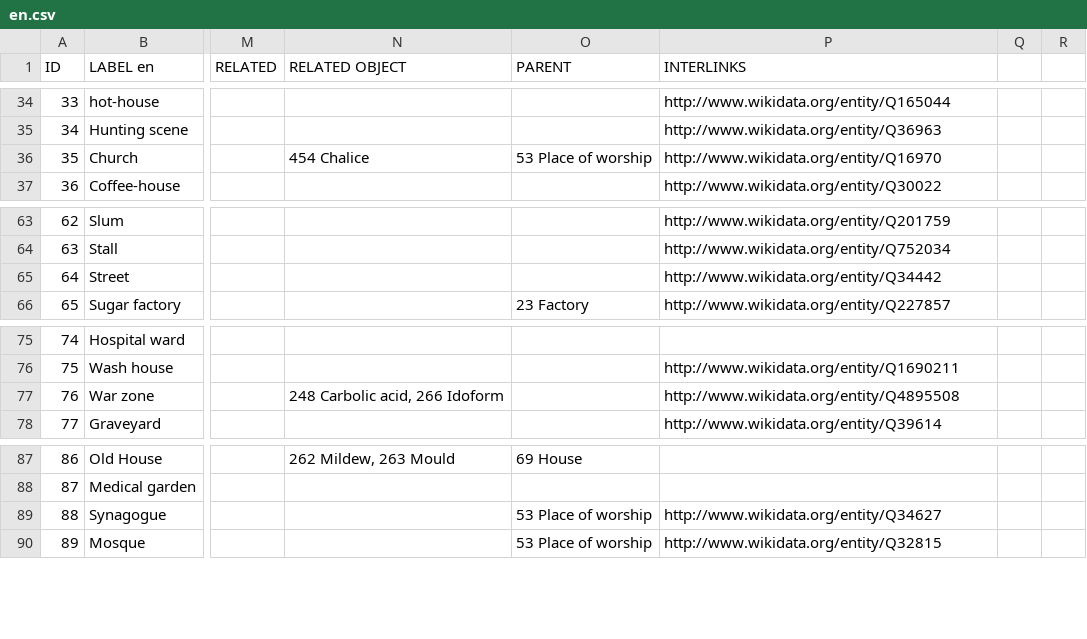
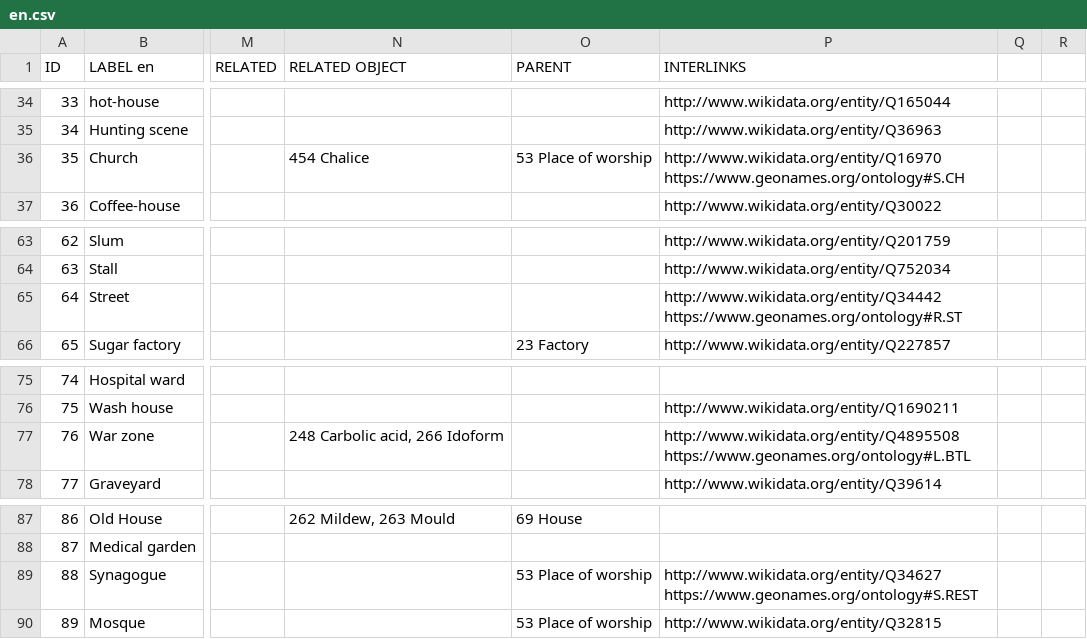
Before and after one commit to Odeuropa/vocabularies, a CSV file: raw/fragrant-spaces/en.csv, drawn as a sheet; only a part is shown, gaps mark what is left out; the diff covers the shown part only; the diff names each change by its address in the sheet, - before the commit and + after, or states it on an @@ line.

Commit message:
interlink with geonames

```diff
--- a/raw/fragrant-spaces/en.csv
+++ b/raw/fragrant-spaces/en.csv
-P36 (INTERLINKS): http://www.wikidata.org/entity/Q16970
+P36 (INTERLINKS): http://www.wikidata.org/entity/Q16970 https://www.geonames.org/ontology#S.CH
-P65 (INTERLINKS): http://www.wikidata.org/entity/Q34442
+P65 (INTERLINKS): http://www.wikidata.org/entity/Q34442 https://www.geonames.org/ontology#R.ST
-P77 (INTERLINKS): http://www.wikidata.org/entity/Q4895508
+P77 (INTERLINKS): http://www.wikidata.org/entity/Q4895508 https://www.geonames.org/ontology#L.BTL
-P89 (INTERLINKS): http://www.wikidata.org/entity/Q34627
+P89 (INTERLINKS): http://www.wikidata.org/entity/Q34627 https://www.geonames.org/ontology#S.REST
```
Also changed, not shown: 9 edited cells elsewhere in this file, 1 other file.
